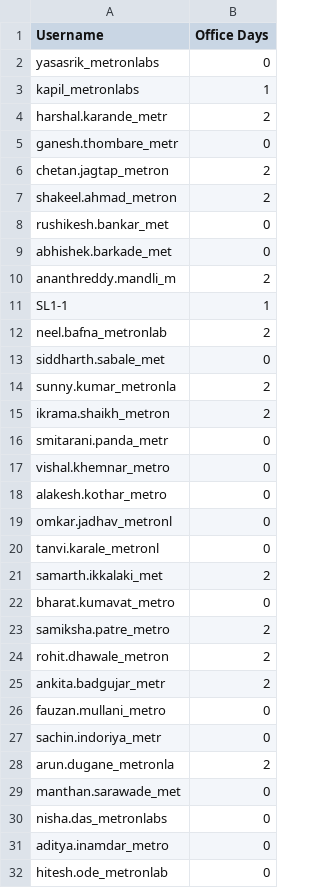
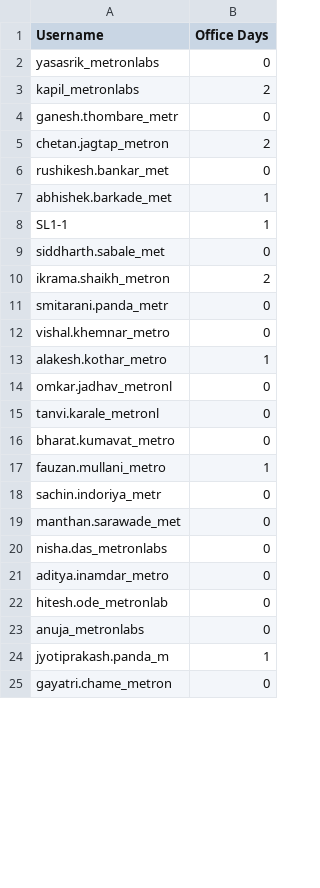
Before and after one commit to krishnab-metron/sophos-integration-app, a CSV file: weekly_summary.csv, drawn as a sheet; only a part is shown; the shorter side is filled out with more unchanged rows; the diff covers the shown part only.

```diff
--- a/weekly_summary.csv
+++ b/weekly_summary.csv
@@ -2,14 +2,9 @@ Username,Office Days
 yasasrik_metronlabs,0
-kapil_metronlabs,1
-harshal.karande_metr,2
+kapil_metronlabs,2
 ganesh.thombare_metr,0
 chetan.jagtap_metron,2
-shakeel.ahmad_metron,2
 rushikesh.bankar_met,0
-abhishek.barkade_met,0
-ananthreddy.mandli_m,2
+abhishek.barkade_met,1
 SL1-1,1
-neel.bafna_metronlab,2
 siddharth.sabale_met,0
-sunny.kumar_metronla,2
 ikrama.shaikh_metron,2
@@ -17,13 +12,8 @@ smitarani.panda_metr,0
 vishal.khemnar_metro,0
-alakesh.kothar_metro,0
+alakesh.kothar_metro,1
 omkar.jadhav_metronl,0
 tanvi.karale_metronl,0
-samarth.ikkalaki_met,2
 bharat.kumavat_metro,0
-samiksha.patre_metro,2
-rohit.dhawale_metron,2
-ankita.badgujar_metr,2
-fauzan.mullani_metro,0
+fauzan.mullani_metro,1
 sachin.indoriya_metr,0
-arun.dugane_metronla,2
 manthan.sarawade_met,0
```
Also changed, not shown: 13 removed rows and 13 edited cells elsewhere in this file, report.csv, 5 other files.
